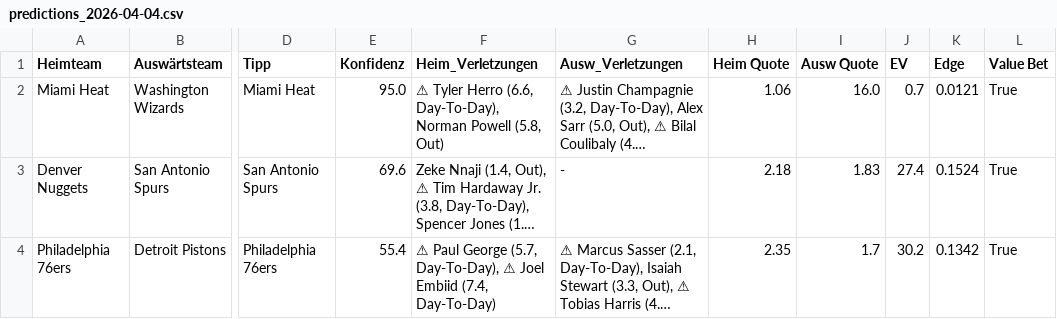
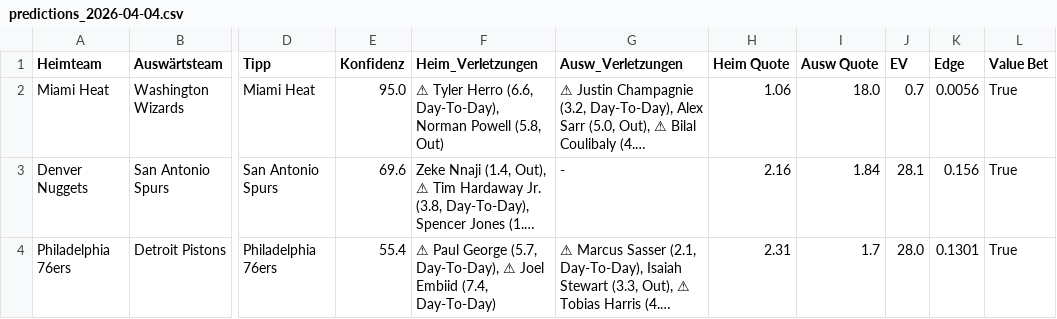
Before and after one commit to aalauge/NBA-Vorhersagen, a CSV file: results/predictions_2026-04-04.csv, drawn as a sheet; only a part is shown, gaps mark what is left out; long unchanged cells end in …; the diff names each change by its address in the sheet, - before the commit and + after, or states it on an @@ line.

```diff
--- a/results/predictions_2026-04-04.csv
+++ b/results/predictions_2026-04-04.csv
-I2 (Ausw Quote): 16.0
+I2 (Ausw Quote): 18.0
-K2 (Edge): 0.0121
+K2 (Edge): 0.0056
-H3 (Heim Quote): 2.18
+H3 (Heim Quote): 2.16
-I3 (Ausw Quote): 1.83
+I3 (Ausw Quote): 1.84
-J3 (EV): 27.4
+J3 (EV): 28.1
-K3 (Edge): 0.1524
+K3 (Edge): 0.156
-H4 (Heim Quote): 2.35
+H4 (Heim Quote): 2.31
-J4 (EV): 30.2
+J4 (EV): 28.0
-K4 (Edge): 0.1342
+K4 (Edge): 0.1301
```
Also changed, not shown: odds/odds_2026-04-04.csv.
